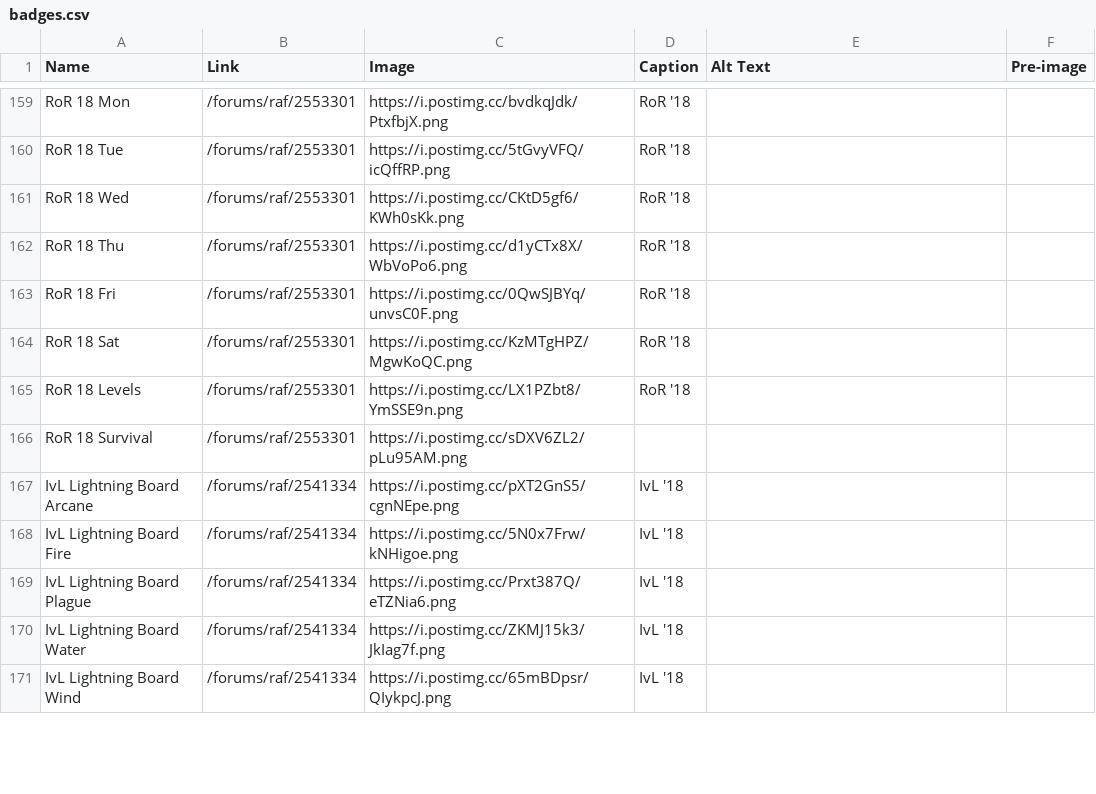
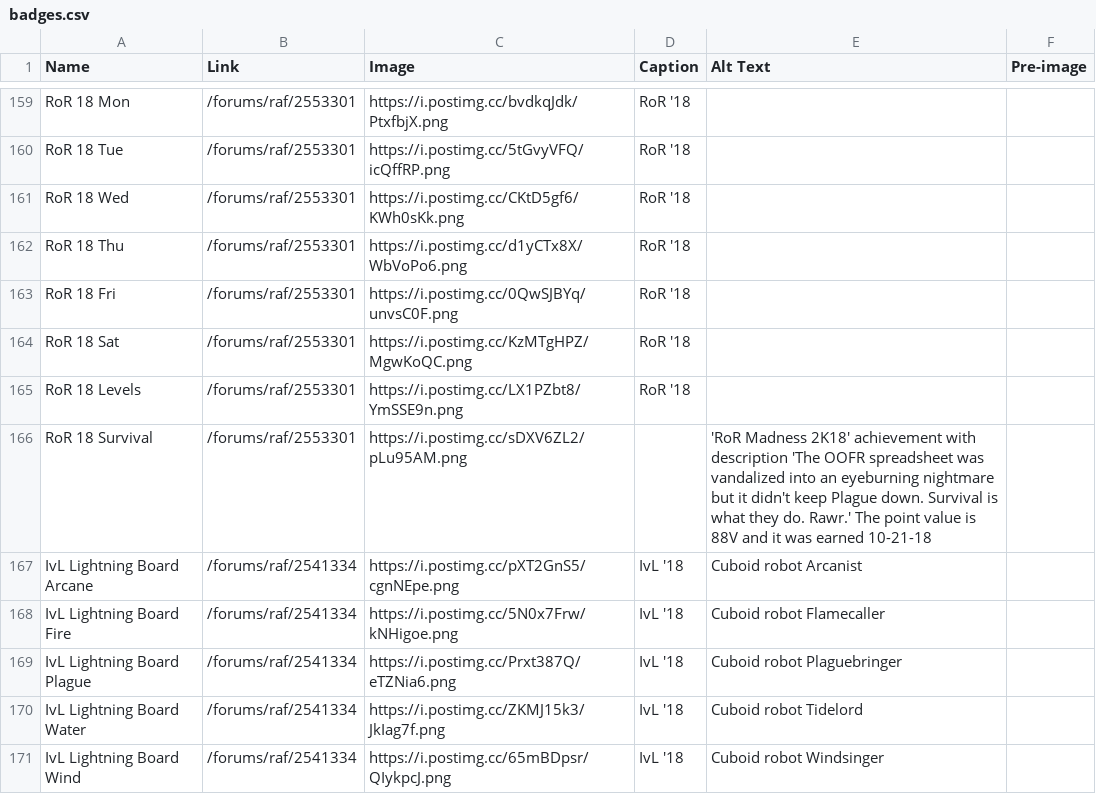
Before and after one commit to snipe-205777/dragon-bios, a CSV file: scripts/badges.csv, drawn as a sheet; only a part is shown, gaps mark what is left out; the diff covers the shown part only.

Commit message:
alt text for badges

```diff
--- a/scripts/badges.csv
+++ b/scripts/badges.csv
@@ -165,7 +165,7 @@ RoR 18 Sat, /forums/raf/2553301, https://i.postimg.cc/KzMTgHPZ/MgwKoQC.png, RoR
 RoR 18 Levels, /forums/raf/2553301, https://i.postimg.cc/LX1PZbt8/YmSSE9n.png, RoR '18,,
-RoR 18 Survival, /forums/raf/2553301, https://i.postimg.cc/sDXV6ZL2/pLu95AM.png,,,
-IvL Lightning Board Arcane, /forums/raf/2541334, https://i.postimg.cc/pXT2GnS5/cgnNEpe.png, IvL '18,,
-IvL Lightning Board Fire, /forums/raf/2541334, https://i.postimg.cc/5N0x7Frw/kNHigoe.png, IvL '18,,
-IvL Lightning Board Plague, /forums/raf/2541334, https://i.postimg.cc/Prxt387Q/eTZNia6.png, IvL '18,,
-IvL Lightning Board Water, /forums/raf/2541334, https://i.postimg.cc/ZKMJ15k3/JkIag7f.png, IvL '18,,
-IvL Lightning Board Wind, /forums/raf/2541334, https://i.postimg.cc/65mBDpsr/QIykpcJ.png, IvL '18,,
+RoR 18 Survival, /forums/raf/2553301, https://i.postimg.cc/sDXV6ZL2/pLu95AM.png,, "'RoR Madness 2K18' achievement with description 'The OOFR spreadsheet was vandalized into an eyeburning nightmare but it didn't keep Plague down. Survival is what they do. Rawr.' The point value is 88V and it was earned 10-21-18",
+IvL Lightning Board Arcane, /forums/raf/2541334, https://i.postimg.cc/pXT2GnS5/cgnNEpe.png, IvL '18, Cuboid robot Arcanist,
+IvL Lightning Board Fire, /forums/raf/2541334, https://i.postimg.cc/5N0x7Frw/kNHigoe.png, IvL '18, Cuboid robot Flamecaller,
+IvL Lightning Board Plague, /forums/raf/2541334, https://i.postimg.cc/Prxt387Q/eTZNia6.png, IvL '18, Cuboid robot Plaguebringer,
+IvL Lightning Board Water, /forums/raf/2541334, https://i.postimg.cc/ZKMJ15k3/JkIag7f.png, IvL '18, Cuboid robot Tidelord,
+IvL Lightning Board Wind, /forums/raf/2541334, https://i.postimg.cc/65mBDpsr/QIykpcJ.png, IvL '18, Cuboid robot Windsinger,
```
Also changed, not shown: 52 edited cells elsewhere in this file, 2 other files.
